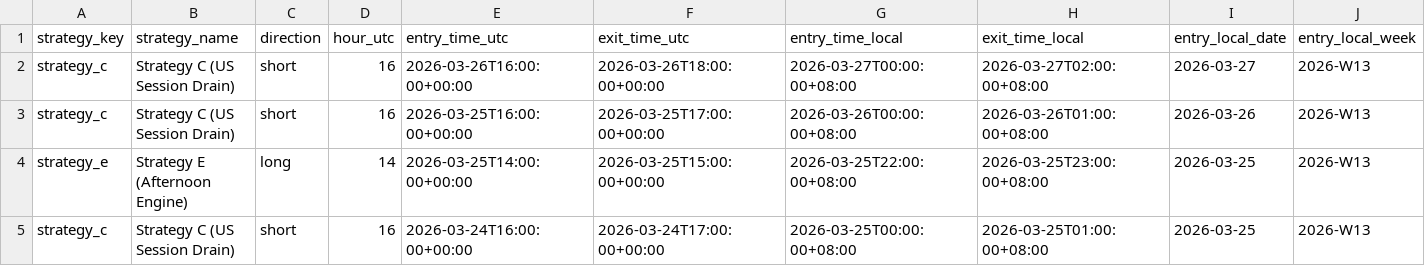
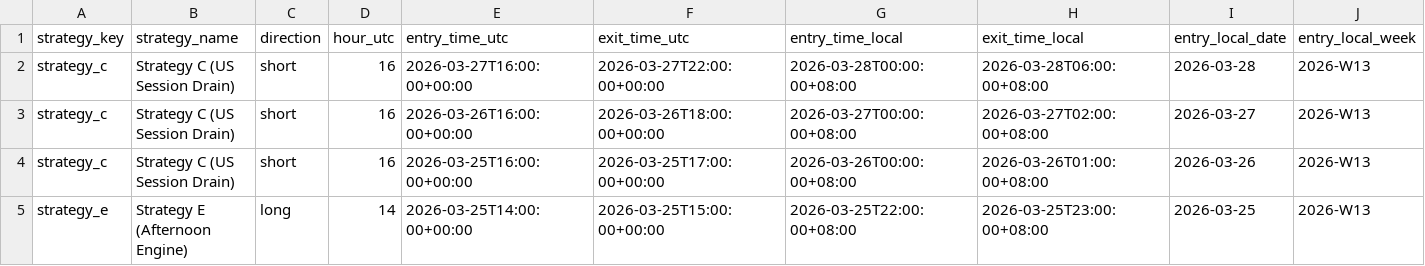
Before and after one commit to amangames002-ctrl/green6, a CSV file: strategy-lab/btcusdt-signal-lab/recent-trades.csv, drawn as a sheet; only a part is shown; the shorter side is filled out with more unchanged rows; rows hold the shown columns only; the diff names each change by its address in the sheet, - before the commit and + after, or states it on an @@ line.

Commit message:
Update BTCUSDT signal lab 2026-03-28 22:01:02 CST

```diff
--- a/strategy-lab/btcusdt-signal-lab/recent-trades.csv
+++ b/strategy-lab/btcusdt-signal-lab/recent-trades.csv
+row 2: strategy_c | Strategy C (US Session Drain) | short | 16 | 2026-03-27T16:00:00+00:00 | 2026-03-27T22:00:00+00:00 | 2026-03-28T00:00:00+08:00 | 2026-03-28T06:00:00+08:00 | 2026-03-28 | 2026-W13
```
Also changed, not shown: 2 other files.
